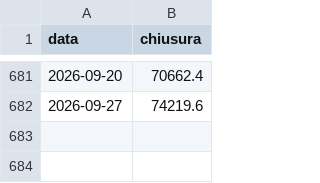
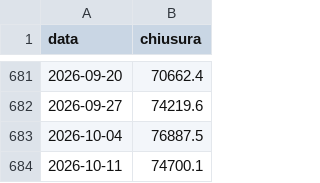
Before and after one commit to f-semeraro/tradinglab-ricerca, a CSV file: dati/settimanali/XBTEUR.csv, drawn as a sheet; only a part is shown, gaps mark what is left out.

```diff
--- a/dati/settimanali/XBTEUR.csv
+++ b/dati/settimanali/XBTEUR.csv
@@ -682 +682,3 @@ data,chiusura
 2026-09-27,74219.6
+2026-10-04,76887.5
+2026-10-11,74700.1
```
Also changed, not shown: dati/settimanali/XBTUSD.csv, 5 other files.
